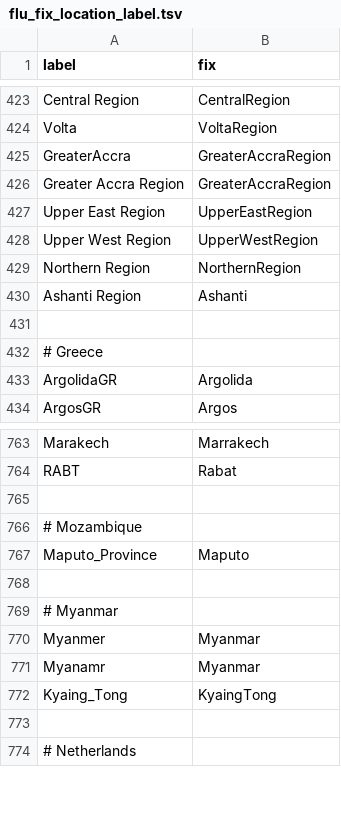
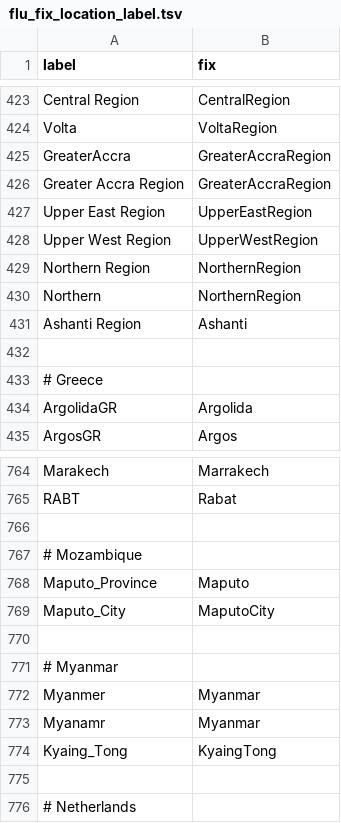
Before and after one commit to nextstrain/fauna, a TSV file: source-data/flu_fix_location_label.tsv, drawn as a sheet; only a part is shown, gaps mark what is left out; the diff names each change by its address in the sheet, - before the commit and + after, or states it on an @@ line.

Commit message:
Update geo_synonyms and flu_fix_location_label

```diff
--- a/source-data/flu_fix_location_label.tsv
+++ b/source-data/flu_fix_location_label.tsv
+row 430: Northern | NorthernRegion
+row 769: Maputo_City | MaputoCity
```
Also changed, not shown: source-data/geo_synonyms.tsv.
